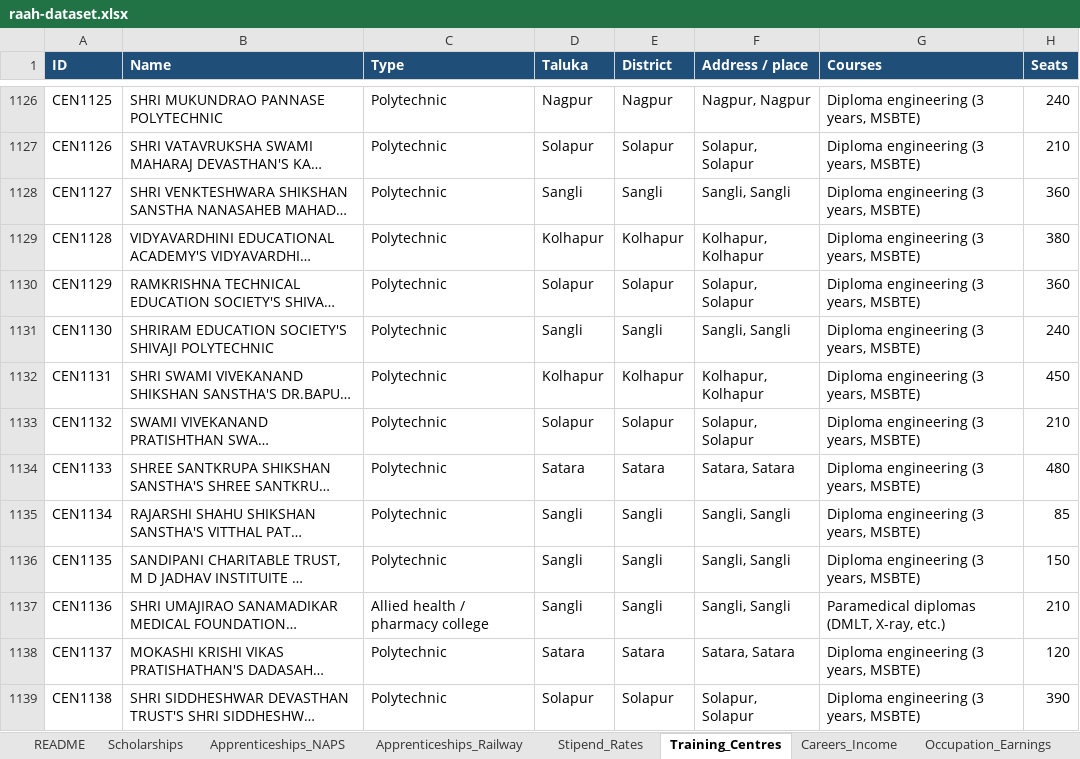
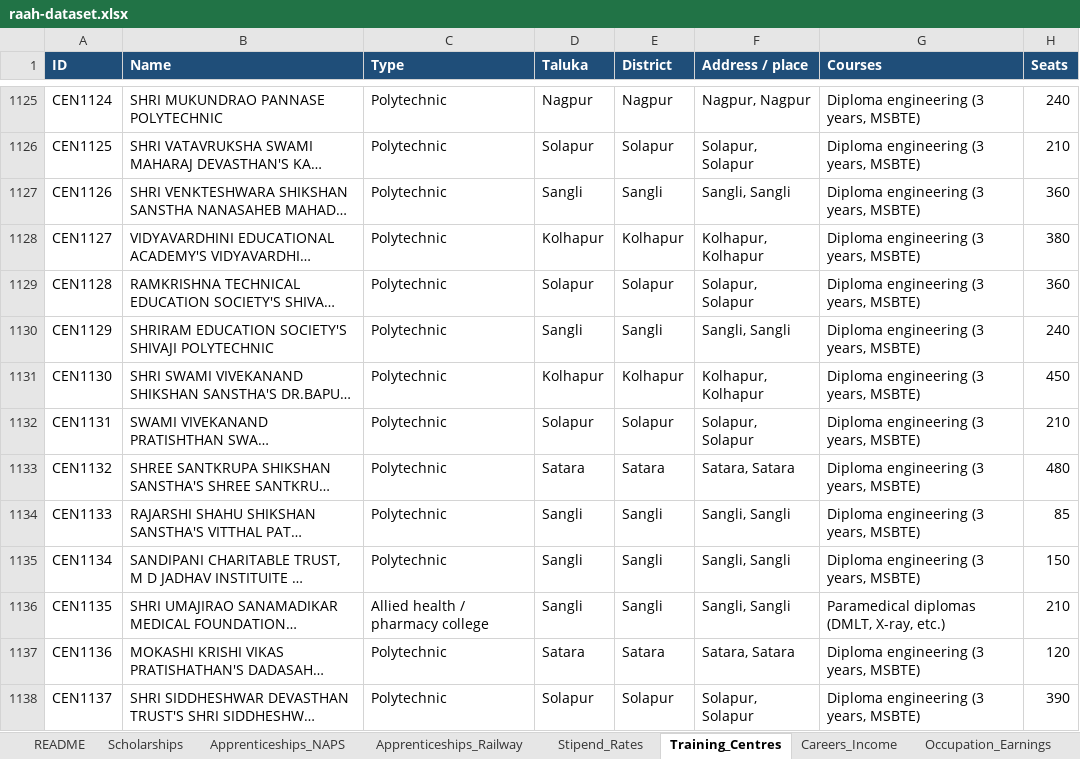
Before and after one commit to sanikadeokule/raah-citi-hack, an Excel workbook: raah-dataset.xlsx, sheet Training_Centres, drawn as a sheet; only a part is shown, gaps mark what is left out; long unchanged cells end in …; values as stored, in another font and other column widths than the file's, no borders; addresses are those after the commit; the diff covers the shown part only; the diff names each change by its address in the sheet, - before the commit and + after, or states it on an @@ line.

```diff
--- a/raah-dataset.xlsx (sheet Training_Centres)
+++ b/raah-dataset.xlsx (sheet Training_Centres)
-A1125 (ID): CEN1125
+A1125 (ID): CEN1124
-A1126 (ID): CEN1126
+A1126 (ID): CEN1125
-A1127 (ID): CEN1127
+A1127 (ID): CEN1126
-A1128 (ID): CEN1128
+A1128 (ID): CEN1127
-A1129 (ID): CEN1129
+A1129 (ID): CEN1128
-A1130 (ID): CEN1130
+A1130 (ID): CEN1129
-A1131 (ID): CEN1131
+A1131 (ID): CEN1130
-A1132 (ID): CEN1132
+A1132 (ID): CEN1131
-A1133 (ID): CEN1133
+A1133 (ID): CEN1132
-A1134 (ID): CEN1134
+A1134 (ID): CEN1133
-A1135 (ID): CEN1135
+A1135 (ID): CEN1134
-A1136 (ID): CEN1136
+A1136 (ID): CEN1135
-A1137 (ID): CEN1137
+A1137 (ID): CEN1136
-A1138 (ID): CEN1138
+A1138 (ID): CEN1137
```
Also changed, not shown: 10 removed rows and 993 edited cells elsewhere in this sheet, sheet Mentors, 2 other files.
